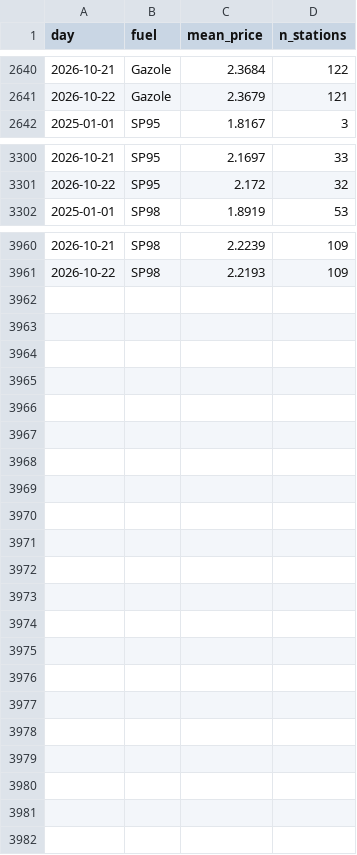
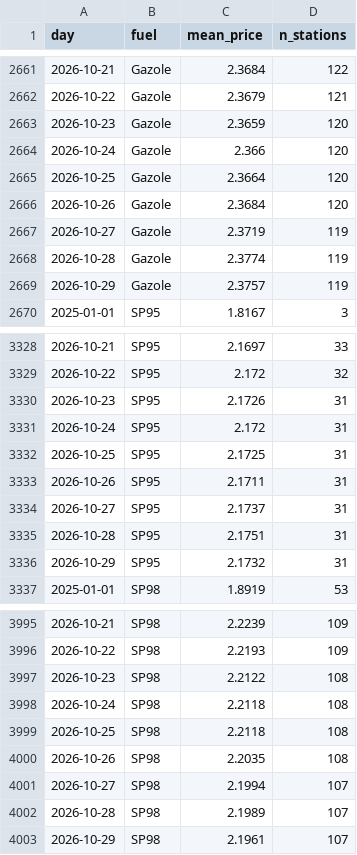
Before and after one commit to seninp/benzinetudes, a CSV file: data/lyon/loc_daily.csv, drawn as a sheet; only a part is shown, gaps mark what is left out; the diff covers the shown part only; the diff names each change by its address in the sheet, - before the commit and + after, or states it on an @@ line.

```diff
--- a/data/lyon/loc_daily.csv
+++ b/data/lyon/loc_daily.csv
+row 2663: 2026-10-23 | Gazole | 2.3659 | 120
+row 2664: 2026-10-24 | Gazole | 2.366 | 120
+row 2665: 2026-10-25 | Gazole | 2.3664 | 120
+row 2666: 2026-10-26 | Gazole | 2.3684 | 120
+row 2667: 2026-10-27 | Gazole | 2.3719 | 119
+row 2668: 2026-10-28 | Gazole | 2.3774 | 119
+row 2669: 2026-10-29 | Gazole | 2.3757 | 119
+row 3330: 2026-10-23 | SP95 | 2.1726 | 31
+row 3331: 2026-10-24 | SP95 | 2.172 | 31
+row 3332: 2026-10-25 | SP95 | 2.1725 | 31
+row 3333: 2026-10-26 | SP95 | 2.1711 | 31
+row 3334: 2026-10-27 | SP95 | 2.1737 | 31
+row 3335: 2026-10-28 | SP95 | 2.1751 | 31
+row 3336: 2026-10-29 | SP95 | 2.1732 | 31
+row 3997: 2026-10-23 | SP98 | 2.2122 | 108
+row 3998: 2026-10-24 | SP98 | 2.2118 | 108
+row 3999: 2026-10-25 | SP98 | 2.2118 | 108
+row 4000: 2026-10-26 | SP98 | 2.2035 | 108
+row 4001: 2026-10-27 | SP98 | 2.1994 | 107
+row 4002: 2026-10-28 | SP98 | 2.1989 | 107
+row 4003: 2026-10-29 | SP98 | 2.1961 | 107
```
Also changed, not shown: 21 added rows elsewhere in this file, data/castanet/capshare.csv, data/castanet/rupture_hist.csv, 41 other files.
